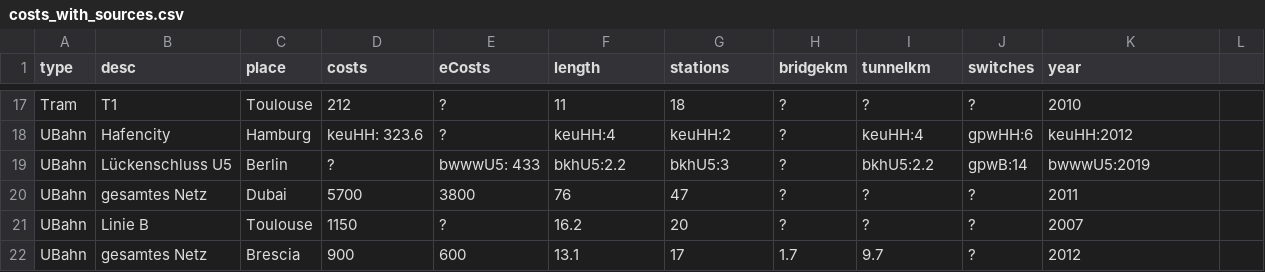
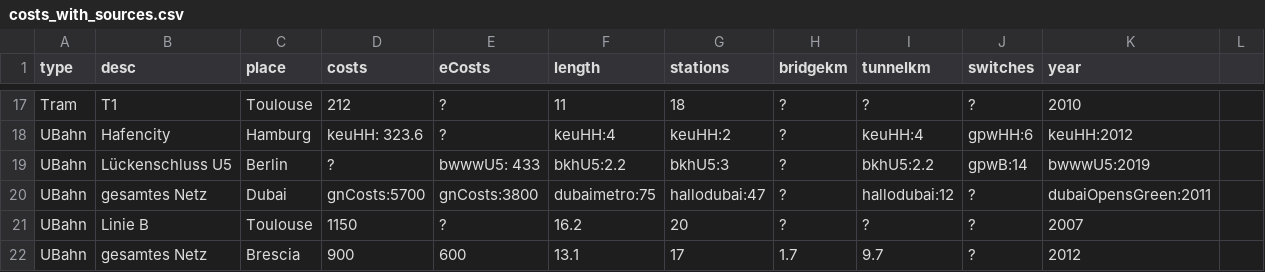
Before and after one commit to GrundlagenSchienenverkehr/paper, a CSV file: data/costs_with_sources.csv, drawn as a sheet; only a part is shown, gaps mark what is left out.

Commit message:
data/costs_with_sources: add sources for dubai metro

```diff
--- a/data/costs_with_sources.csv
+++ b/data/costs_with_sources.csv
@@ -19,3 +19,3 @@ UBahn,  Hafencity,                 Hamburg,        keuHH: 323.6,   ?,
 UBahn,  Lückenschluss U5,          Berlin,         ?,              bwwwU5: 433,  bkhU5:2.2,      bkhU5:3,        ?,              bkhU5:2.2,      gpwB:14,              bwwwU5:2019
-UBahn,  gesamtes Netz,             Dubai,          5700,           3800,         76,             47,             ?,              ?,              ?,                    2011
+UBahn,  gesamtes Netz,             Dubai,          gnCosts:5700,   gnCosts:3800, dubaimetro:75,  hallodubai:47,  ?,              hallodubai:12,  ?,                    dubaiOpensGreen:2011
 UBahn,  Linie B,                   Toulouse,       1150,           ?,            16.2,           20,             ?,              ?,              ?,                    2007
```
Also changed, not shown: 1 other file.
